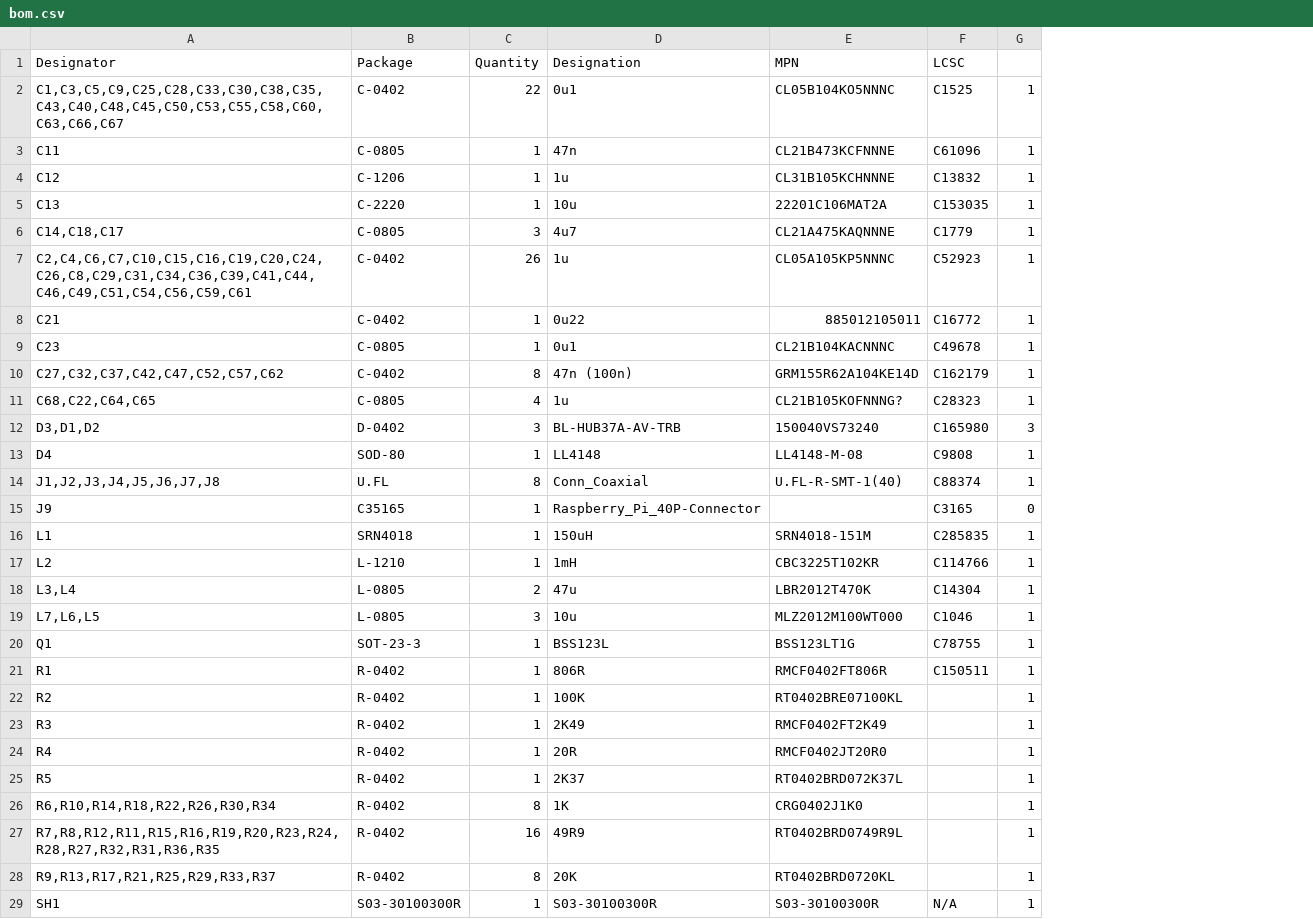
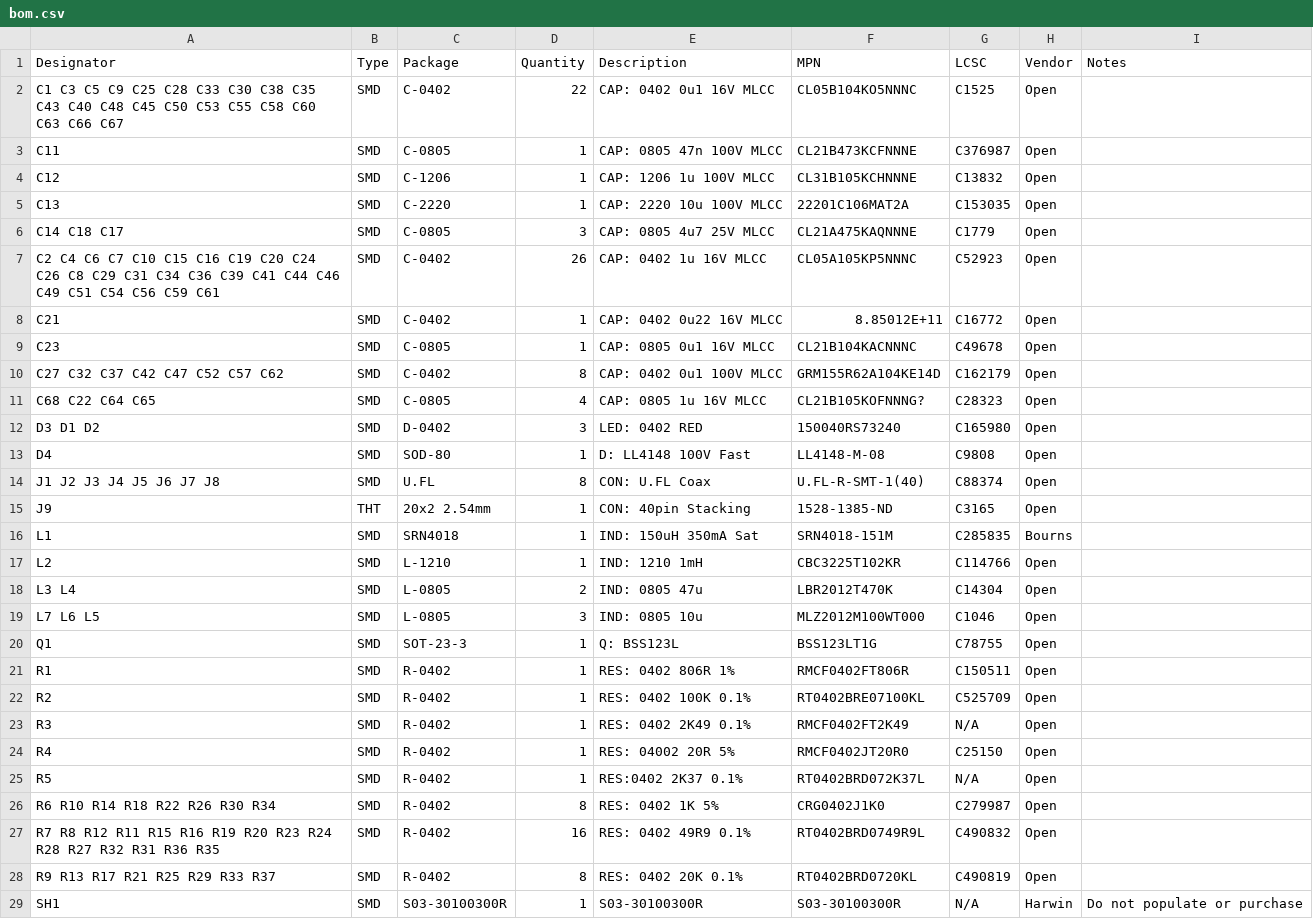
Before and after one commit to muonTelescope/mppcInterface, a CSV file: pcb/bom.csv, drawn as a sheet; only a part is shown; removed rows and columns are numbered as before the commit, all else as after; the diff covers the shown part only; the diff names each change by its address in the sheet, - before the commit and + after, or states it on an @@ line.

```diff
--- a/pcb/bom.csv
+++ b/pcb/bom.csv
+column B (Type), rows 2-29: SMD | SMD | SMD | SMD | SMD | SMD | SMD | SMD | SMD | SMD | SMD | SMD | SMD | THT | SMD | SMD | SMD | SMD | SMD | SMD | SMD | SMD | SMD | SMD | SMD | SMD | SMD | SMD
-column D (Designation), rows 2-29: 0u1 | 47n | 1u | 10u | 4u7 | 1u | 0u22 | 0u1 | 47n (100n) | 1u | BL-HUB37A-AV-TRB | LL4148 | Conn_Coaxial | Raspberry_Pi_40P-Connector | 150uH | 1mH | 47u | 10u | BSS123L | 806R | 100K | 2K49 | 20R | 2K37 | 1K | 49R9 | 20K | S03-30100300R
+column E (Description), rows 2-29: CAP: 0402 0u1 16V MLCC | CAP: 0805 47n 100V MLCC | CAP: 1206 1u 100V MLCC | CAP: 2220 10u 100V MLCC | CAP: 0805 4u7 25V MLCC | CAP: 0402 1u 16V MLCC | CAP: 0402 0u22 16V MLCC | CAP: 0805 0u1 16V MLCC | CAP: 0402 0u1 100V MLCC | CAP: 0805 1u 16V MLCC | LED: 0402 RED | D: LL4148 100V Fast | CON: U.FL Coax | CON: 40pin Stacking | IND: 150uH 350mA Sat | IND: 1210 1mH | IND: 0805 47u | IND: 0805 10u | Q: BSS123L | RES: 0402 806R 1% | RES: 0402 100K 0.1% | RES: 0402 2K49 0.1% | RES: 04002 20R 5% | RES:0402 2K37 0.1% | RES: 0402 1K 5% | RES: 0402 49R9 0.1% | RES: 0402 20K 0.1% | S03-30100300R
-column G, rows 2-29: 1 | 1 | 1 | 1 | 1 | 1 | 1 | 1 | 1 | 1 | 3 | 1 | 1 | 0 | 1 | 1 | 1 | 1 | 1 | 1 | 1 | 1 | 1 | 1 | 1 | 1 | 1 | 1
+column H (Vendor), rows 2-29: Open | Open | Open | Open | Open | Open | Open | Open | Open | Open | Open | Open | Open | Open | Bourns | Open | Open | Open | Open | Open | Open | Open | Open | Open | Open | Open | Open | Harwin
+column I (Notes), row 29: Do not populate or purchase
-A2 (Designator): C1,C3,C5,C9,C25,C28,C33,C30,C38,C35,C43,C40,C48,C45,C50,C53,C55,C58,C60,C63,C66,C67
+A2 (Designator): C1 C3 C5 C9 C25 C28 C33 C30 C38 C35 C43 C40 C48 C45 C50 C53 C55 C58 C60 C63 C66 C67
-G3 (LCSC): C61096
+G3 (LCSC): C376987
-A6 (Designator): C14,C18,C17
+A6 (Designator): C14 C18 C17
-A7 (Designator): C2,C4,C6,C7,C10,C15,C16,C19,C20,C24,C26,C8,C29,C31,C34,C36,C39,C41,C44,C46,C49,C51,C54,C56,C59,C61
+A7 (Designator): C2 C4 C6 C7 C10 C15 C16 C19 C20 C24 C26 C8 C29 C31 C34 C36 C39 C41 C44 C46 C49 C51 C54 C56 C59 C61
-F8 (MPN): 885012105011
+F8 (MPN): 8.85012E+11
-A10 (Designator): C27,C32,C37,C42,C47,C52,C57,C62
+A10 (Designator): C27 C32 C37 C42 C47 C52 C57 C62
-A11 (Designator): C68,C22,C64,C65
+A11 (Designator): C68 C22 C64 C65
-A12 (Designator): D3,D1,D2
+A12 (Designator): D3 D1 D2
-F12 (MPN): 150040VS73240
+F12 (MPN): 150040RS73240
-A14 (Designator): J1,J2,J3,J4,J5,J6,J7,J8
+A14 (Designator): J1 J2 J3 J4 J5 J6 J7 J8
-C15 (Package): C35165
+C15 (Package): 20x2 2.54mm
-F15 (MPN): (empty)
+F15 (MPN): 1528-1385-ND
-A18 (Designator): L3,L4
+A18 (Designator): L3 L4
-A19 (Designator): L7,L6,L5
+A19 (Designator): L7 L6 L5
-G22 (LCSC): (empty)
+G22 (LCSC): C525709
-G23 (LCSC): (empty)
+G23 (LCSC): N/A
-G24 (LCSC): (empty)
+G24 (LCSC): C25150
-G25 (LCSC): (empty)
+G25 (LCSC): N/A
-A26 (Designator): R6,R10,R14,R18,R22,R26,R30,R34
+A26 (Designator): R6 R10 R14 R18 R22 R26 R30 R34
-G26 (LCSC): (empty)
+G26 (LCSC): C279987
-A27 (Designator): R7,R8,R12,R11,R15,R16,R19,R20,R23,R24,R28,R27,R32,R31,R36,R35
+A27 (Designator): R7 R8 R12 R11 R15 R16 R19 R20 R23 R24 R28 R27 R32 R31 R36 R35
-G27 (LCSC): (empty)
+G27 (LCSC): C490832
-A28 (Designator): R9,R13,R17,R21,R25,R29,R33,R37
+A28 (Designator): R9 R13 R17 R21 R25 R29 R33 R37
-G28 (LCSC): (empty)
+G28 (LCSC): C490819
```
Also changed, not shown: 8 edited cells elsewhere in this file, 8 other files.
